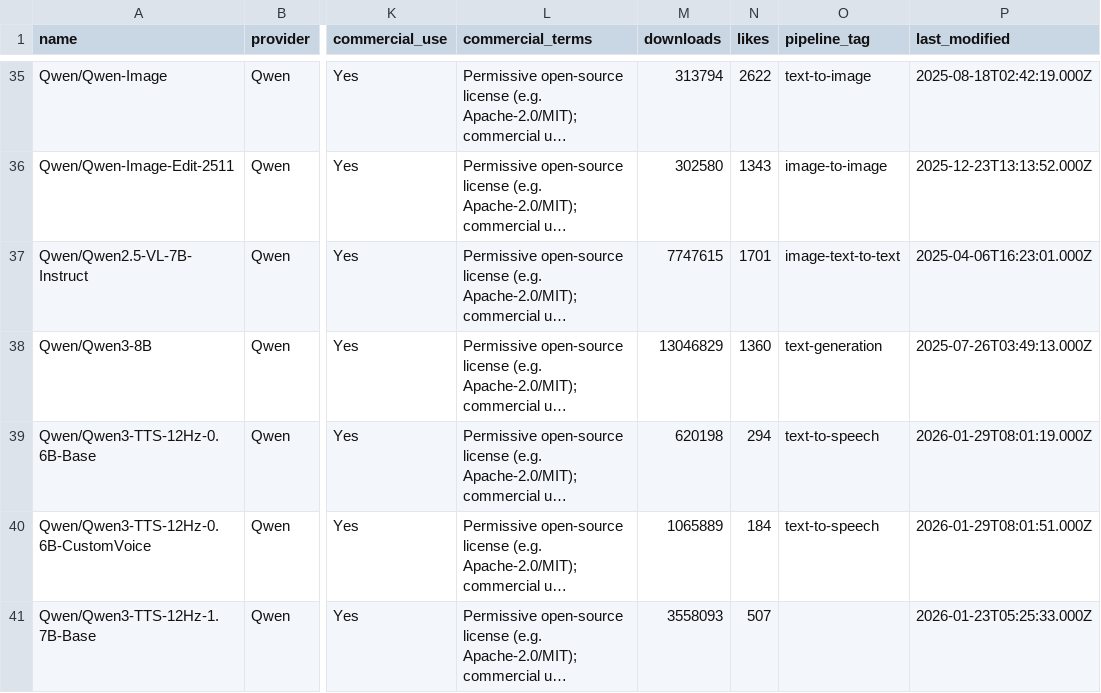
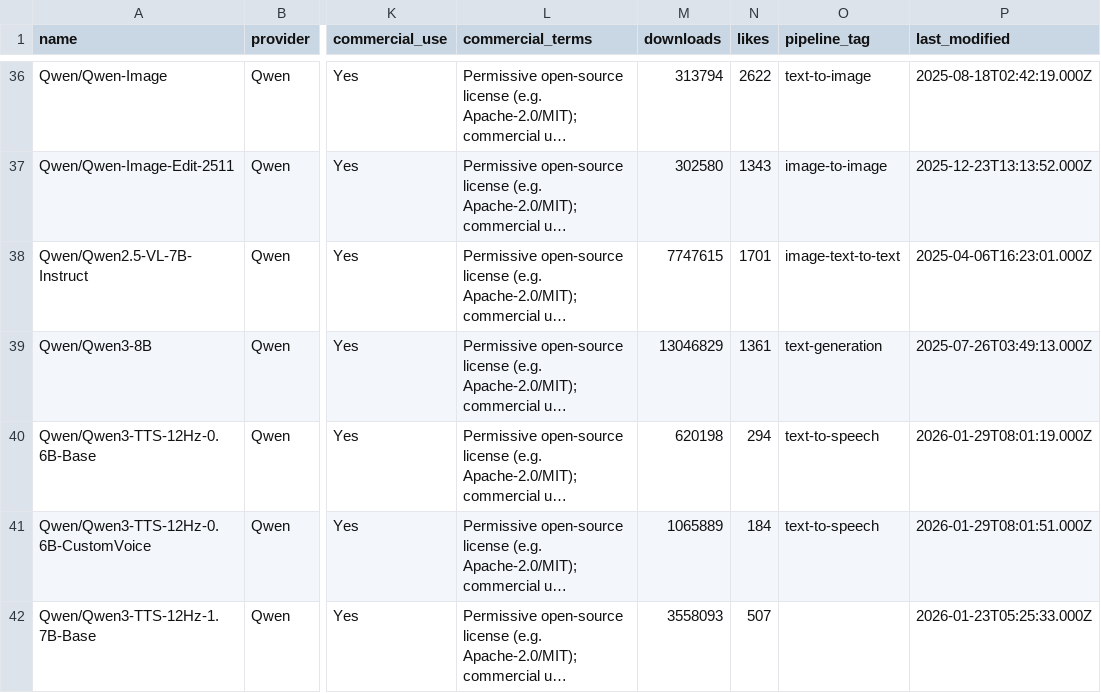
Before and after one commit to BradPita/Zaokaa-License-Database, a CSV file: data/licenses_output.csv, drawn as a sheet; only a part is shown, gaps mark what is left out; long unchanged cells end in …; addresses are those after the commit; the diff covers the shown part only; the diff names each change by its address in the sheet, - before the commit and + after, or states it on an @@ line.

```diff
--- a/data/licenses_output.csv
+++ b/data/licenses_output.csv
-N39 (likes): 1360
+N39 (likes): 1361
```
Also changed, not shown: 3 added rows and 9 edited cells elsewhere in this file, 5 other files.
